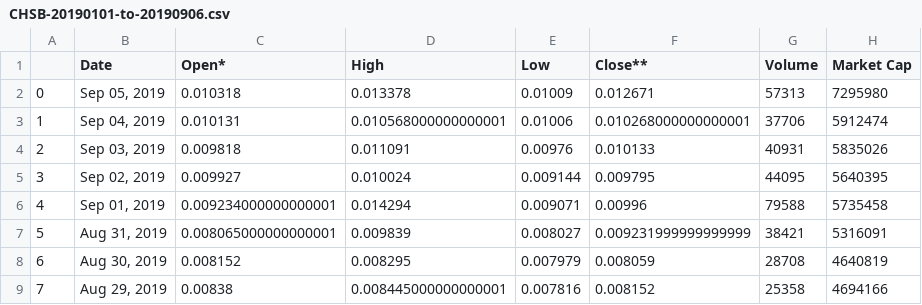
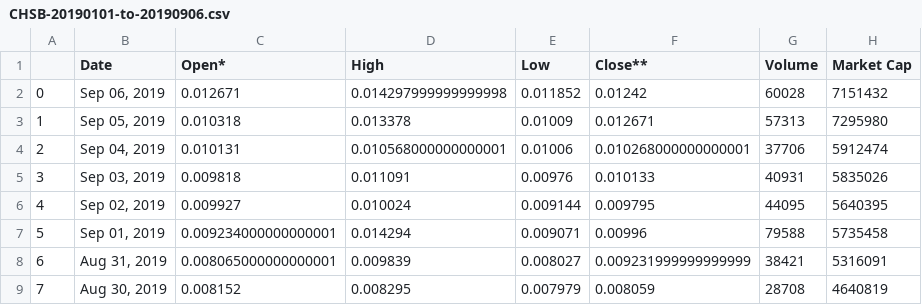
Before and after one commit to basgir/swissborg-tech-challenge, a CSV file: crypto-analysis/data/crypto-ohlc/CHSB-20190101-to-20190906.csv, drawn as a sheet; only a part is shown; the shorter side is filled out with more unchanged rows; addresses are those after the commit; the diff names each change by its address in the sheet, - before the commit and + after, or states it on an @@ line.

```diff
--- a/crypto-analysis/data/crypto-ohlc/CHSB-20190101-to-20190906.csv
+++ b/crypto-analysis/data/crypto-ohlc/CHSB-20190101-to-20190906.csv
+row 2: 0 | Sep 06, 2019 | 0.012671 | 0.014297999999999998 | 0.011852 | 0.01242 | 60028 | 7151432
@@ column A renumbered from row 3 down @@
```
Also changed, not shown: crypto-analysis/data/crypto-ohlc/CRPT-20190101-to-20190906.csv, crypto-analysis/data/crypto-ohlc/DROP-20190101-to-20190906.csv, 52 other files.
